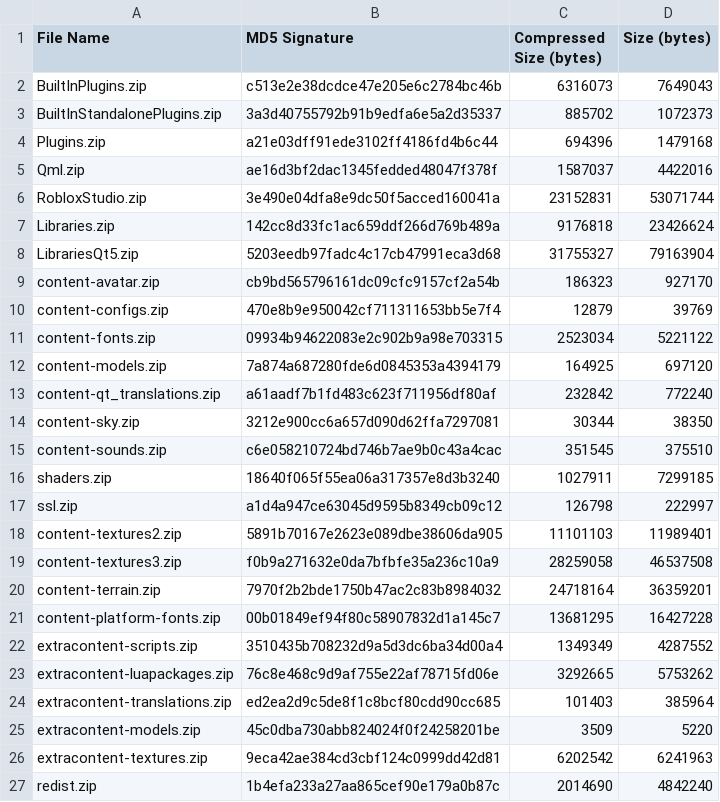
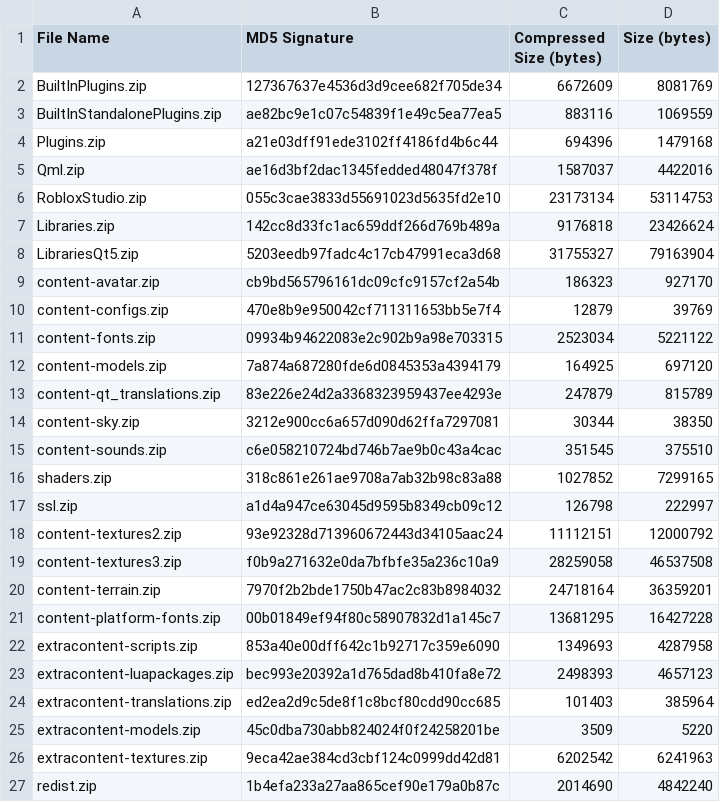
Before and after one commit to nutterthanos/Roblox-Client-Tracker, a CSV file: rbxPkgManifest.csv, drawn as a sheet.

```diff
--- a/rbxPkgManifest.csv
+++ b/rbxPkgManifest.csv
@@ -1,7 +1,7 @@
 File Name,MD5 Signature,Compressed Size (bytes),Size (bytes)
-BuiltInPlugins.zip,c513e2e38dcdce47e205e6c2784bc46b,6316073,7649043
-BuiltInStandalonePlugins.zip,3a3d40755792b91b9edfa6e5a2d35337,885702,1072373
+BuiltInPlugins.zip,127367637e4536d3d9cee682f705de34,6672609,8081769
+BuiltInStandalonePlugins.zip,ae82bc9e1c07c54839f1e49c5ea77ea5,883116,1069559
 Plugins.zip,a21e03dff91ede3102ff4186fd4b6c44,694396,1479168
 Qml.zip,ae16d3bf2dac1345fedded48047f378f,1587037,4422016
-RobloxStudio.zip,3e490e04dfa8e9dc50f5acced160041a,23152831,53071744
+RobloxStudio.zip,055c3cae3833d55691023d5635fd2e10,23173134,53114753
 Libraries.zip,142cc8d33fc1ac659ddf266d769b489a,9176818,23426624
@@ -12,8 +12,8 @@ content-fonts.zip,09934b94622083e2c902b9a98e703315,2523034,5221122
 content-models.zip,7a874a687280fde6d0845353a4394179,164925,697120
-content-qt_translations.zip,a61aadf7b1fd483c623f711956df80af,232842,772240
+content-qt_translations.zip,83e226e24d2a3368323959437ee4293e,247879,815789
 content-sky.zip,3212e900cc6a657d090d62ffa7297081,30344,38350
 content-sounds.zip,c6e058210724bd746b7ae9b0c43a4cac,351545,375510
-shaders.zip,18640f065f55ea06a317357e8d3b3240,1027911,7299185
+shaders.zip,318c861e261ae9708a7ab32b98c83a88,1027852,7299165
 ssl.zip,a1d4a947ce63045d9595b8349cb09c12,126798,222997
-content-textures2.zip,5891b70167e2623e089dbe38606da905,11101103,11989401
+content-textures2.zip,93e92328d713960672443d34105aac24,11112151,12000792
 content-textures3.zip,f0b9a271632e0da7bfbfe35a236c10a9,28259058,46537508
@@ -21,4 +21,4 @@ content-terrain.zip,7970f2b2bde1750b47ac2c83b8984032,24718164,36359201
 content-platform-fonts.zip,00b01849ef94f80c58907832d1a145c7,13681295,16427228
-extracontent-scripts.zip,3510435b708232d9a5d3dc6ba34d00a4,1349349,4287552
-extracontent-luapackages.zip,76c8e468c9d9af755e22af78715fd06e,3292665,5753262
+extracontent-scripts.zip,853a40e00dff642c1b92717c359e6090,1349693,4287958
+extracontent-luapackages.zip,bec993e20392a1d765dad8b410fa8e72,2498393,4657123
 extracontent-translations.zip,ed2ea2d9c5de8f1c8bcf80cdd90cc685,101403,385964
```
Also changed, not shown: BuiltInPlugins/GameSettings/Src/Resources/GameSettingsTranslationDevelopmentTable.csv, QtResources/Translation/StudioStringsUntranslated.csv, 16 other files.
